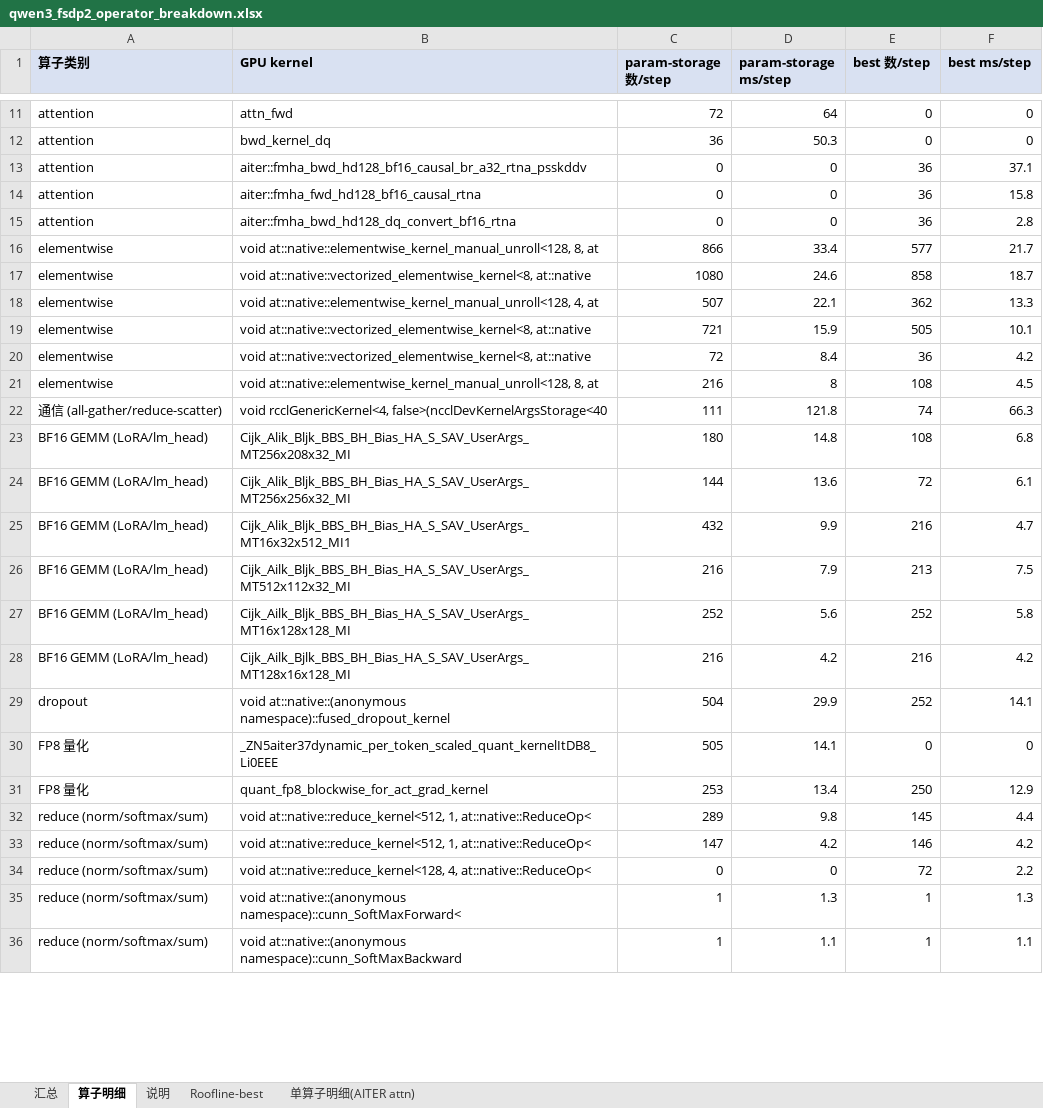
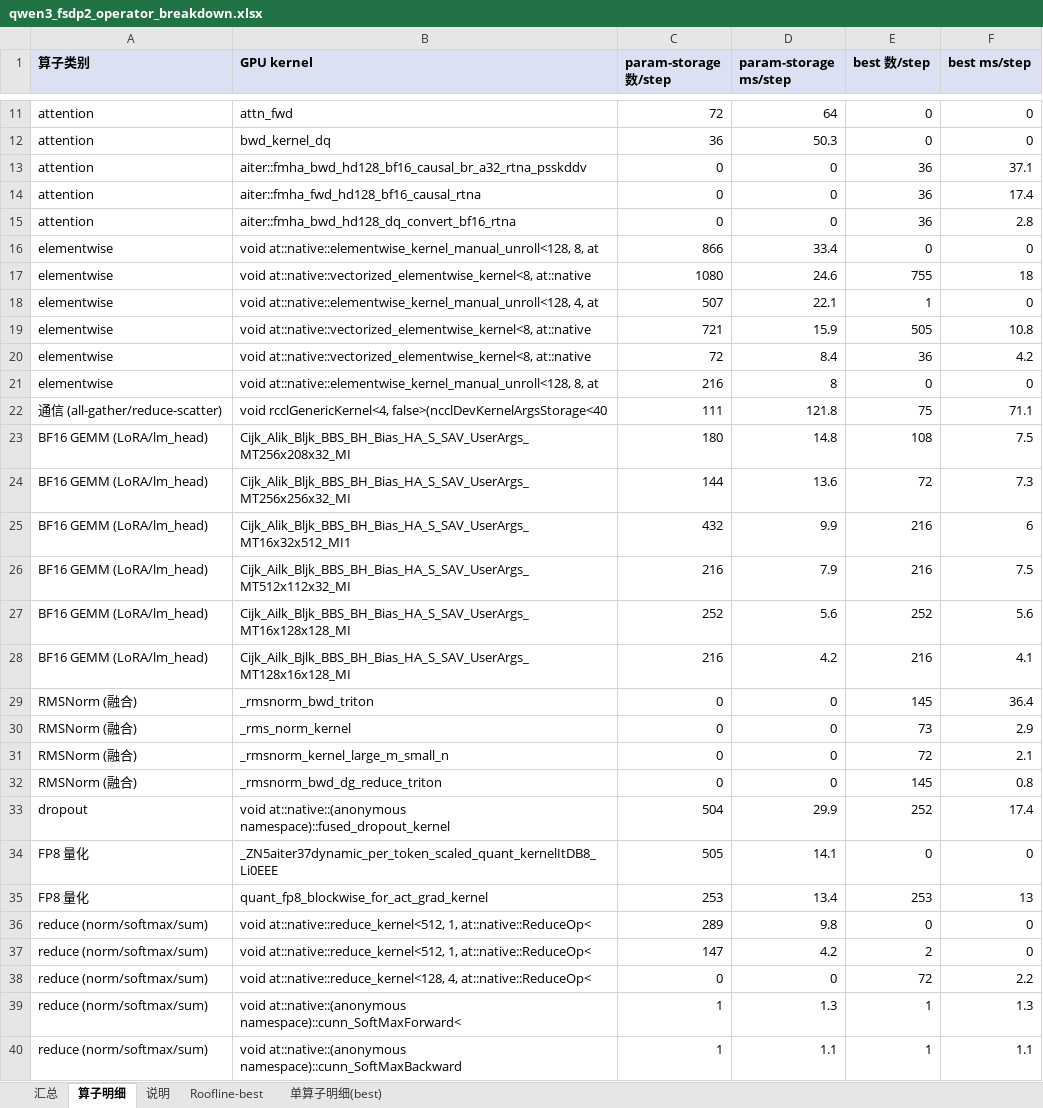
Before and after one commit to ZhangDanyang-AMD/Lumen, an Excel workbook: examples/qwen3/results/qwen3_fsdp2_operator_breakdown.xlsx, sheet 算子明细, drawn as a sheet; only a part is shown, gaps mark what is left out; values as stored, in another font and other column widths than the file's, no borders; addresses are those after the commit; the diff covers the shown part only; the diff names each change by its address in the sheet, - before the commit and + after, or states it on an @@ line.

Commit message:
update qwen3 FSDP2 operator breakdown (best 634ms: AITER attn + fused RMSNorm + fused RoPE)

```diff
--- a/examples/qwen3/results/qwen3_fsdp2_operator_breakdown.xlsx (sheet 算子明细)
+++ b/examples/qwen3/results/qwen3_fsdp2_operator_breakdown.xlsx (sheet 算子明细)
-sheet tab: 单算子明细(AITER attn)
+sheet tab: 单算子明细(best)
-F14 (best ms/step): 15.8
+F14 (best ms/step): 17.4
-E16 (best 数/step): 577
+E16 (best 数/step): 0
-F16 (best ms/step): 21.7
+F16 (best ms/step): 0
-E17 (best 数/step): 858
+E17 (best 数/step): 755
-F17 (best ms/step): 18.7
+F17 (best ms/step): 18
-E18 (best 数/step): 362
+E18 (best 数/step): 1
-F18 (best ms/step): 13.3
+F18 (best ms/step): 0
-F19 (best ms/step): 10.1
+F19 (best ms/step): 10.8
-E21 (best 数/step): 108
+E21 (best 数/step): 0
-F21 (best ms/step): 4.5
+F21 (best ms/step): 0
-E22 (best 数/step): 74
+E22 (best 数/step): 75
-F22 (best ms/step): 66.3
+F22 (best ms/step): 71.1
-F23 (best ms/step): 6.8
+F23 (best ms/step): 7.5
-F24 (best ms/step): 6.1
+F24 (best ms/step): 7.3
-F25 (best ms/step): 4.7
+F25 (best ms/step): 6
-E26 (best 数/step): 213
+E26 (best 数/step): 216
-F27 (best ms/step): 5.8
+F27 (best ms/step): 5.6
-F28 (best ms/step): 4.2
+F28 (best ms/step): 4.1
+row 29: RMSNorm (融合) | _rmsnorm_bwd_triton | 0 | 0 | 145 | 36.4
+row 30: RMSNorm (融合) | _rms_norm_kernel | 0 | 0 | 73 | 2.9
+row 31: RMSNorm (融合) | _rmsnorm_kernel_large_m_small_n | 0 | 0 | 72 | 2.1
+row 32: RMSNorm (融合) | _rmsnorm_bwd_dg_reduce_triton | 0 | 0 | 145 | 0.8
-F33 (best ms/step): 14.1
+F33 (best ms/step): 17.4
-E35 (best 数/step): 250
+E35 (best 数/step): 253
-F35 (best ms/step): 12.9
+F35 (best ms/step): 13
-E36 (best 数/step): 145
+E36 (best 数/step): 0
-F36 (best ms/step): 4.4
+F36 (best ms/step): 0
-E37 (best 数/step): 146
+E37 (best 数/step): 2
-F37 (best ms/step): 4.2
+F37 (best ms/step): 0
```
Also changed, not shown: 2 added rows and 12 edited cells elsewhere in this sheet, sheet 单算子明细(best), sheet Roofline-best, sheet 汇总, sheet 说明.
